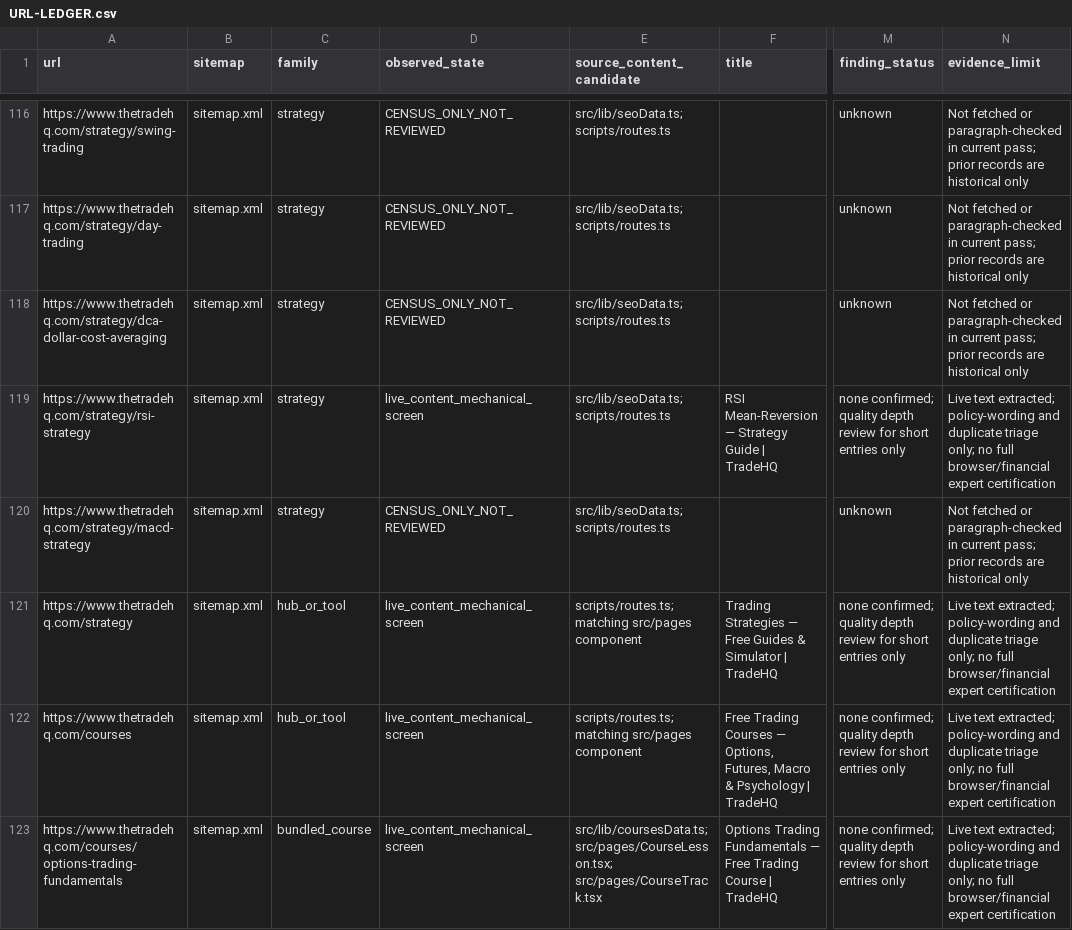
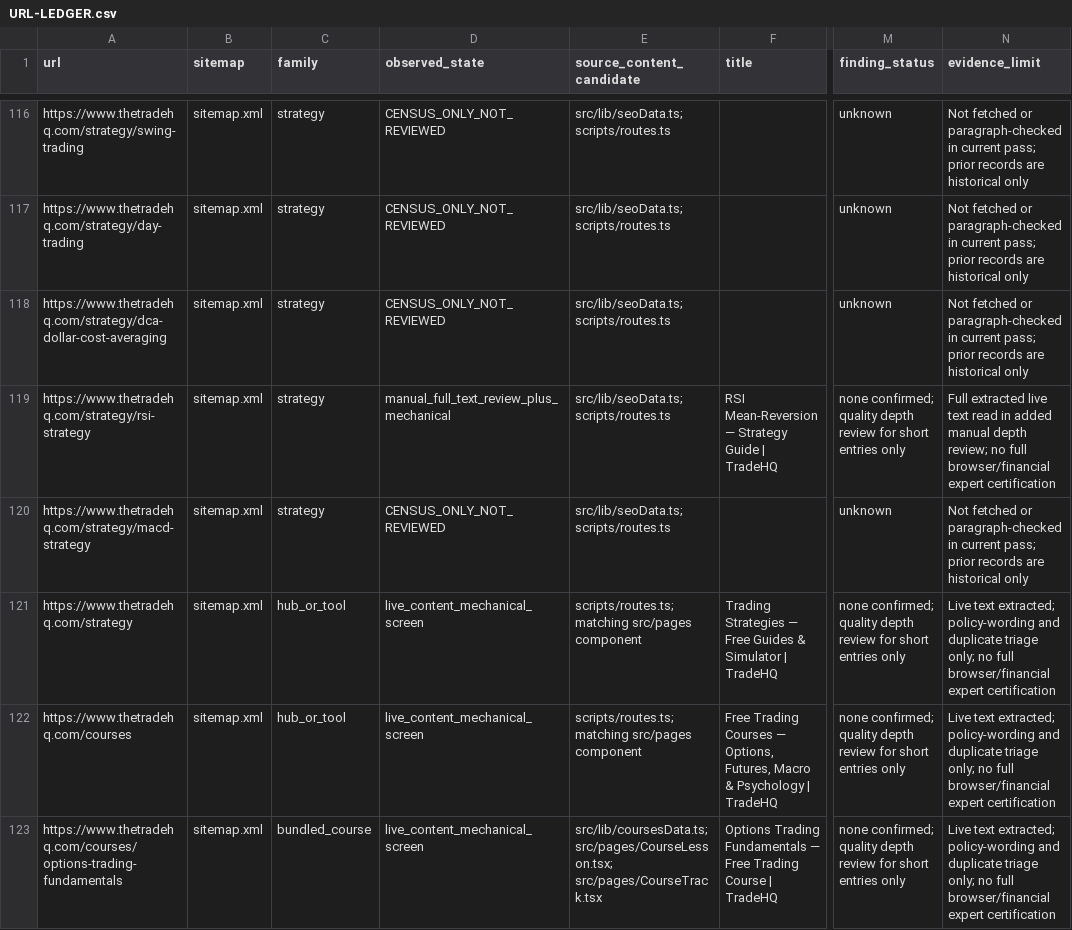
Before and after one commit to anugaweerasinghe1-del/trading101, a CSV file: docs/audits/adsense-2026-11-21/URL-LEDGER.csv, drawn as a sheet; only a part is shown, gaps mark what is left out; the diff covers the shown part only; the diff names each change by its address in the sheet, - before the commit and + after, or states it on an @@ line.

Commit message:
docs(audit): accurately mark nine additional full-text manual reviews in URL census

```diff
--- a/docs/audits/adsense-2026-11-21/URL-LEDGER.csv
+++ b/docs/audits/adsense-2026-11-21/URL-LEDGER.csv
-D119 (observed_state): live_content_mechanical_screen
+D119 (observed_state): manual_full_text_review_plus_mechanical
-N119 (evidence_limit): Live text extracted; policy-wording and duplicate triage only; no full…
+N119 (evidence_limit): Full extracted live text read in added manual depth review; no full…
```
Also changed, not shown: 16 edited cells elsewhere in this file.
